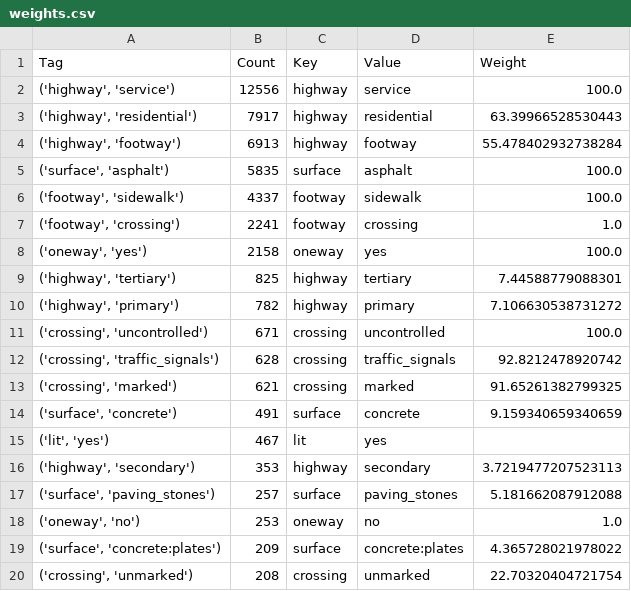
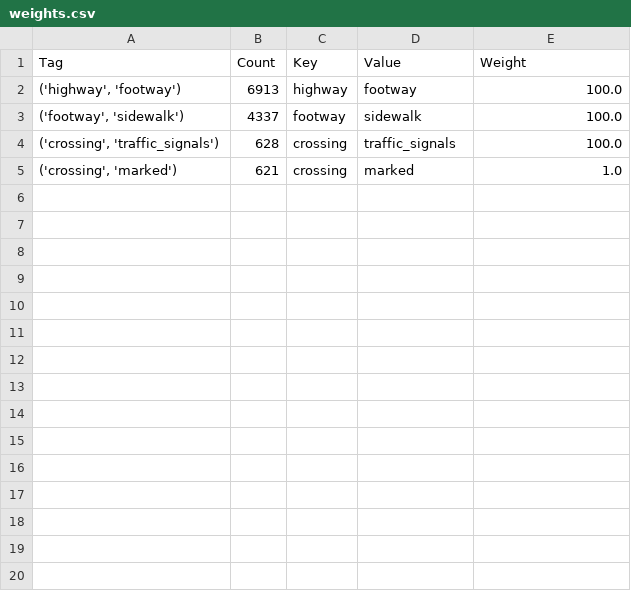
Before and after one commit to evgeniyarbatov/understand-running-routes, a CSV file: data/weights/weights.csv, drawn as a sheet; only a part is shown; the diff covers the shown part only.

```diff
--- a/data/weights/weights.csv
+++ b/data/weights/weights.csv
@@ -1,20 +1,5 @@
 Tag,Count,Key,Value,Weight
-"('highway', 'service')",12556,highway,service,100.0
-"('highway', 'residential')",7917,highway,residential,63.39966528530443
-"('highway', 'footway')",6913,highway,footway,55.478402932738284
-"('surface', 'asphalt')",5835,surface,asphalt,100.0
+"('highway', 'footway')",6913,highway,footway,100.0
 "('footway', 'sidewalk')",4337,footway,sidewalk,100.0
-"('footway', 'crossing')",2241,footway,crossing,1.0
-"('oneway', 'yes')",2158,oneway,yes,100.0
-"('highway', 'tertiary')",825,highway,tertiary,7.44588779088301
-"('highway', 'primary')",782,highway,primary,7.106630538731272
-"('crossing', 'uncontrolled')",671,crossing,uncontrolled,100.0
-"('crossing', 'traffic_signals')",628,crossing,traffic_signals,92.8212478920742
-"('crossing', 'marked')",621,crossing,marked,91.65261382799325
-"('surface', 'concrete')",491,surface,concrete,9.159340659340659
-"('lit', 'yes')",467,lit,yes,
-"('highway', 'secondary')",353,highway,secondary,3.7219477207523113
-"('surface', 'paving_stones')",257,surface,paving_stones,5.181662087912088
-"('oneway', 'no')",253,oneway,no,1.0
-"('surface', 'concrete:plates')",209,surface,concrete:plates,4.365728021978022
-"('crossing', 'unmarked')",208,crossing,unmarked,22.70320404721754
+"('crossing', 'traffic_signals')",628,crossing,traffic_signals,100.0
+"('crossing', 'marked')",621,crossing,marked,1.0
```
Also changed, not shown: 11 removed rows elsewhere in this file, 7 other files.
